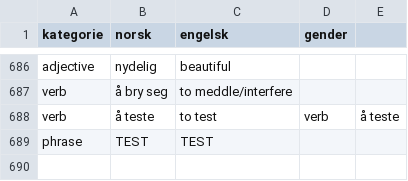
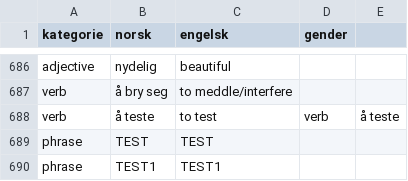
Before and after one commit to dfbr/dfbr.github.io, a CSV file: ordlist.csv, drawn as a sheet; only a part is shown, gaps mark what is left out; the diff names each change by its address in the sheet, - before the commit and + after, or states it on an @@ line.

Commit message:
Automated update of ordlist.csv

```diff
--- a/ordlist.csv
+++ b/ordlist.csv
+row 690: phrase | TEST1 | TEST1
```
